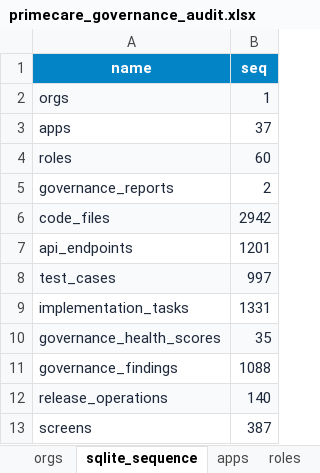
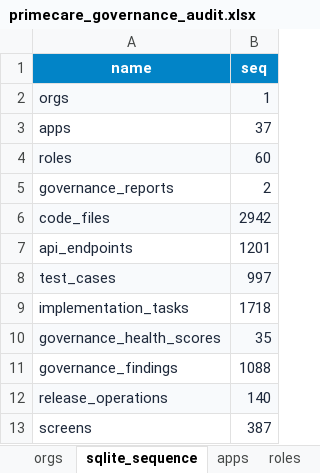
Before and after one commit to shaikhrais/primecare-platform, an Excel workbook: .agents/governance/primecare_governance_audit.xlsx, sheet sqlite_sequence, drawn as a sheet; values as stored, in another font and other column widths than the file's, no borders; the diff names each change by its address in the sheet, - before the commit and + after, or states it on an @@ line.

```diff
--- a/.agents/governance/primecare_governance_audit.xlsx (sheet sqlite_sequence)
+++ b/.agents/governance/primecare_governance_audit.xlsx (sheet sqlite_sequence)
-B9 (seq): 1331
+B9 (seq): 1718
```
Also changed, not shown: sheet implementation_tasks, sheet screens, artifacts/primecare_governance_registry.xlsx, 4 other files.
